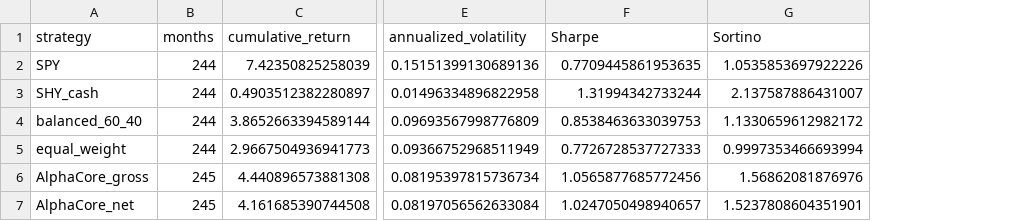
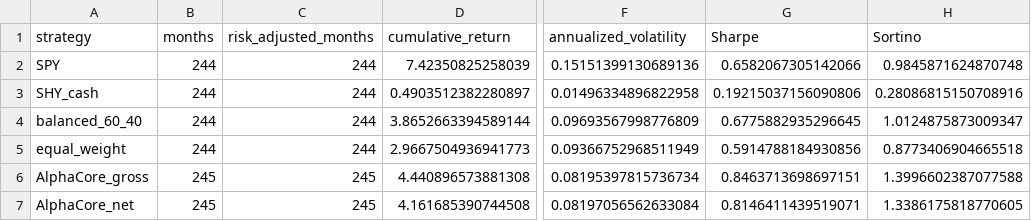
Before and after one commit to davidjhorvath/AlphaCore, a CSV file: reports/backtests/alphacore_v1_performance_summary.csv, drawn as a sheet; only a part is shown, gaps mark what is left out; addresses are those after the commit; the diff names each change by its address in the sheet, - before the commit and + after, or states it on an @@ line.

```diff
--- a/reports/backtests/alphacore_v1_performance_summary.csv
+++ b/reports/backtests/alphacore_v1_performance_summary.csv
+column C (risk_adjusted_months), rows 2-7: 244 | 244 | 244 | 244 | 245 | 245
-G2 (Sharpe): 0.7709445861953635
+G2 (Sharpe): 0.6582067305142066
-H2 (Sortino): 1.0535853697922226
+H2 (Sortino): 0.9845871624870748
-G3 (Sharpe): 1.31994342733244
+G3 (Sharpe): 0.19215037156090806
-H3 (Sortino): 2.137587886431007
+H3 (Sortino): 0.28086815150708916
-G4 (Sharpe): 0.8538463633039753
+G4 (Sharpe): 0.6775882935296645
-H4 (Sortino): 1.1330659612982172
+H4 (Sortino): 1.0124875873009347
-G5 (Sharpe): 0.7726728537727333
+G5 (Sharpe): 0.5914788184930856
-H5 (Sortino): 0.9997353466693994
+H5 (Sortino): 0.8773406904665518
-G6 (Sharpe): 1.0565877685772456
+G6 (Sharpe): 0.8463713698697151
-H6 (Sortino): 1.56862081876976
+H6 (Sortino): 1.3996602387077588
-G7 (Sharpe): 1.0247050498940657
+G7 (Sharpe): 0.8146411439519071
-H7 (Sortino): 1.5237808604351901
+H7 (Sortino): 1.3386175818770605
```
Also changed, not shown: reports/backtests/alphacore_v1_relative_metrics_vs_balanced_60_40.csv, reports/backtests/alphacore_v1_relative_metrics_vs_spy.csv, 6 other files.
